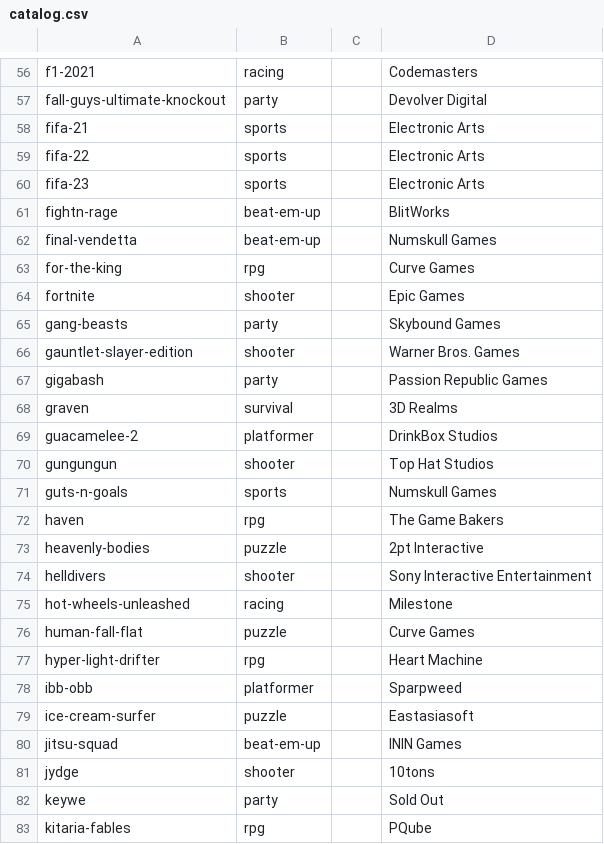
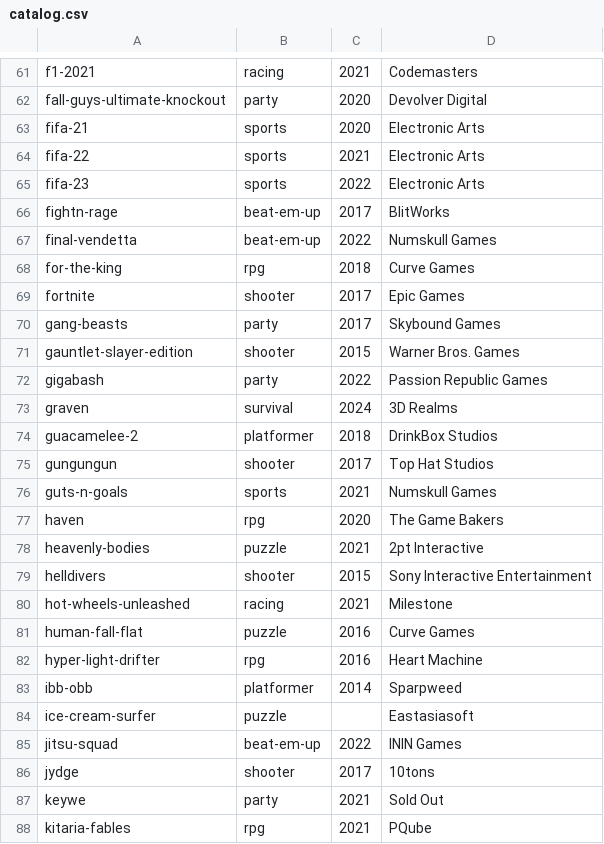
Before and after one commit to alegauss/ps5-coop-local, a CSV file: data/catalog.csv, drawn as a sheet; only a part is shown, gaps mark what is left out; addresses are those after the commit; the diff covers the shown part only; the diff names each change by its address in the sheet, - before the commit and + after, or states it on an @@ line.

```diff
--- a/data/catalog.csv
+++ b/data/catalog.csv
-C61: (empty)
+C61: 2021
-C62:C63: (empty)
+C62:C63: 2020
-C64: (empty)
+C64: 2021
-C65: (empty)
+C65: 2022
-C66: (empty)
+C66: 2017
-C67: (empty)
+C67: 2022
-C68: (empty)
+C68: 2018
-C69:C70: (empty)
+C69:C70: 2017
-C71: (empty)
+C71: 2015
-C72: (empty)
+C72: 2022
-C73: (empty)
+C73: 2024
-C74: (empty)
+C74: 2018
-C75: (empty)
+C75: 2017
-C76: (empty)
+C76: 2021
-C77: (empty)
+C77: 2020
-C78: (empty)
+C78: 2021
-C79: (empty)
+C79: 2015
-C80: (empty)
+C80: 2021
-C81:C82: (empty)
+C81:C82: 2016
-C83: (empty)
+C83: 2014
-C85: (empty)
+C85: 2022
-C86: (empty)
+C86: 2017
-C87:C88: (empty)
+C87:C88: 2021
```
Also changed, not shown: 6 added rows, 1 removed row and 144 edited cells elsewhere in this file, 7 other files.
